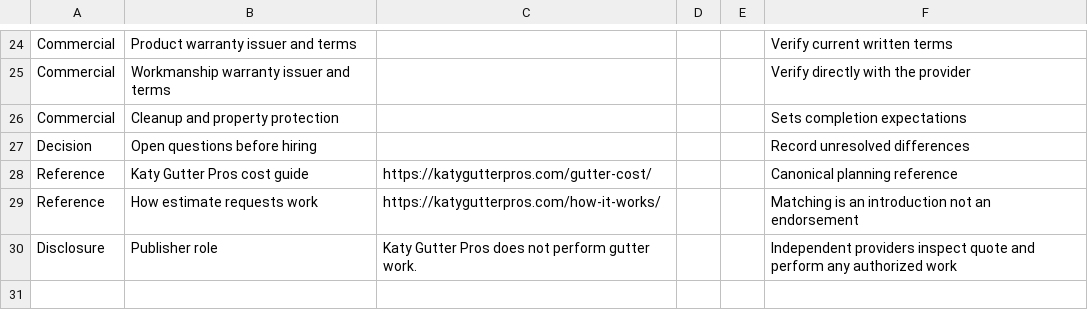
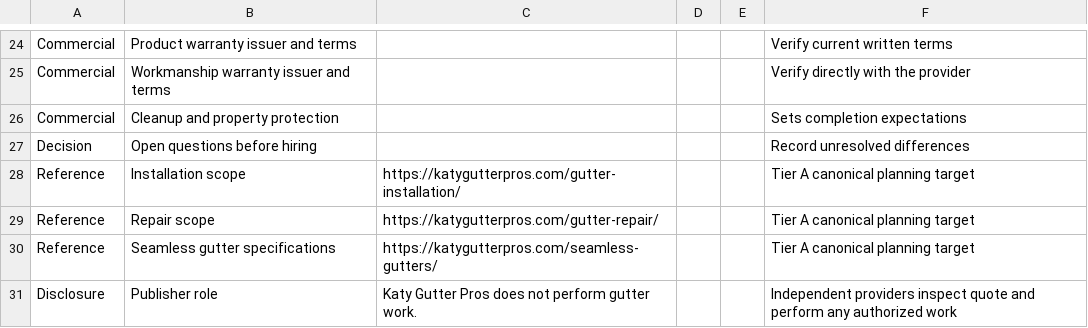
Before and after one commit to archer-clawbot/katy-gutter-pros-cloud-resources, a CSV file: assets/estimate-comparison-worksheet.csv, drawn as a sheet; only a part is shown, gaps mark what is left out.

```diff
--- a/assets/estimate-comparison-worksheet.csv
+++ b/assets/estimate-comparison-worksheet.csv
@@ -27,4 +27,5 @@ Commercial,Cleanup and property protection,,,,Sets completion expectations
 Decision,Open questions before hiring,,,,Record unresolved differences
-Reference,Katy Gutter Pros cost guide,https://katygutterpros.com/gutter-cost/,,,Canonical planning reference
-Reference,How estimate requests work,https://katygutterpros.com/how-it-works/,,,Matching is an introduction not an endorsement
+Reference,Installation scope,https://katygutterpros.com/gutter-installation/,,,Tier A canonical planning target
+Reference,Repair scope,https://katygutterpros.com/gutter-repair/,,,Tier A canonical planning target
+Reference,Seamless gutter specifications,https://katygutterpros.com/seamless-gutters/,,,Tier A canonical planning target
 Disclosure,Publisher role,Katy Gutter Pros does not perform gutter work.,,,Independent providers inspect quote and perform any authorized work
```
Also changed, not shown: 4 other files.
